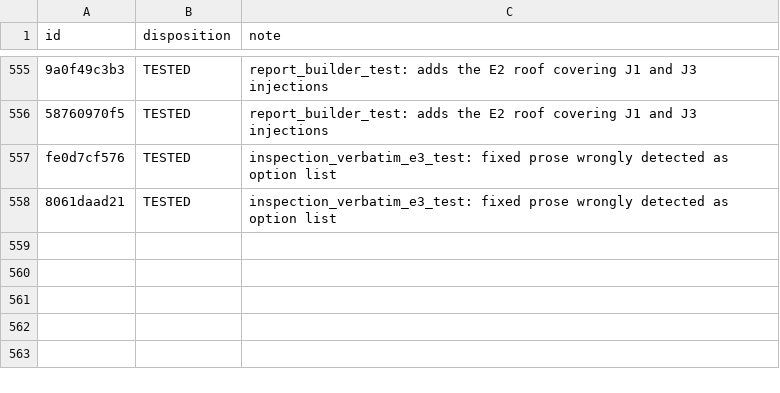
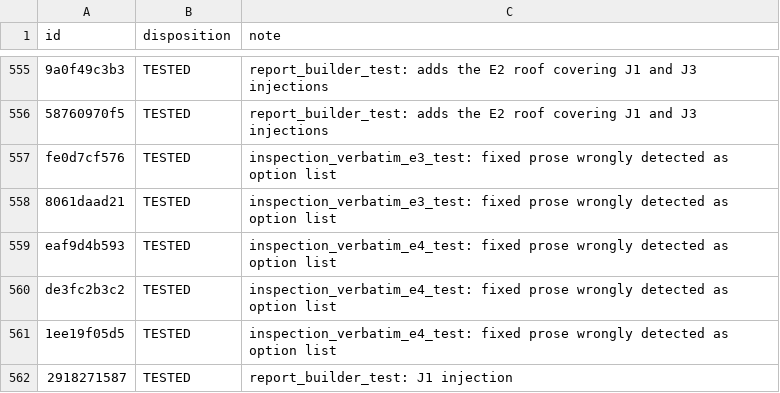
Before and after one commit to Anwaaralikhan550/survey-scriber, a CSV file: tool/phrase_audit/verbatim/ledger_decisions.csv, drawn as a sheet; only a part is shown, gaps mark what is left out.

```diff
--- a/tool/phrase_audit/verbatim/ledger_decisions.csv
+++ b/tool/phrase_audit/verbatim/ledger_decisions.csv
@@ -558 +558,5 @@ fe0d7cf576,TESTED,inspection_verbatim_e3_test: fixed prose wrongly detected as o
 8061daad21,TESTED,inspection_verbatim_e3_test: fixed prose wrongly detected as option list
+eaf9d4b593,TESTED,inspection_verbatim_e4_test: fixed prose wrongly detected as option list
+de3fc2b3c2,TESTED,inspection_verbatim_e4_test: fixed prose wrongly detected as option list
+1ee19f05d5,TESTED,inspection_verbatim_e4_test: fixed prose wrongly detected as option list
+2918271587,TESTED,report_builder_test: J1 injection
```
Also changed, not shown: tool/phrase_audit/verbatim/ledger.csv, 24 other files.
